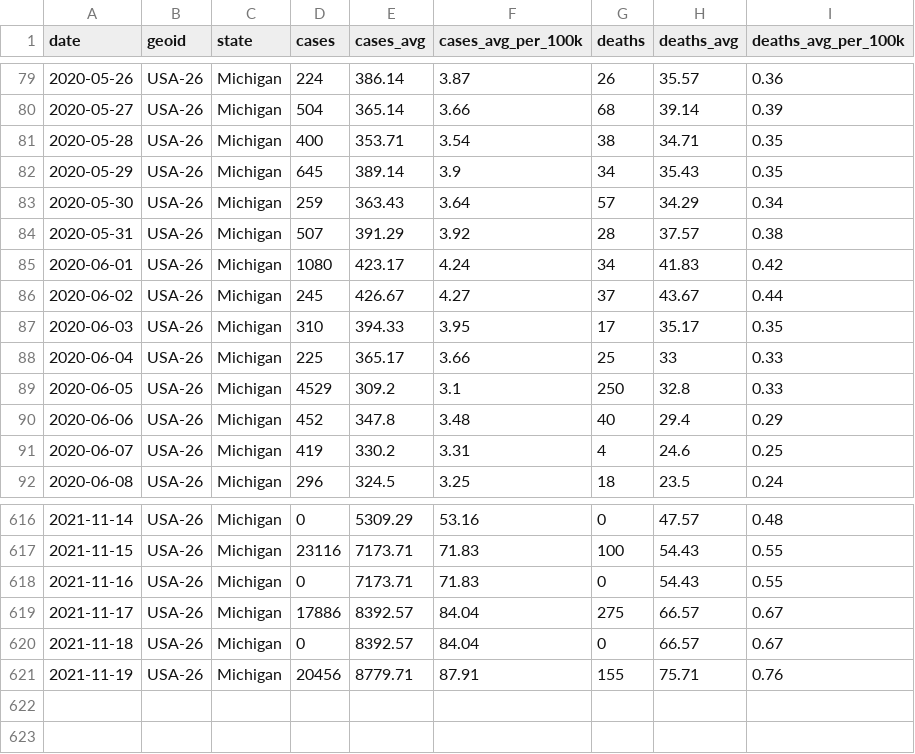
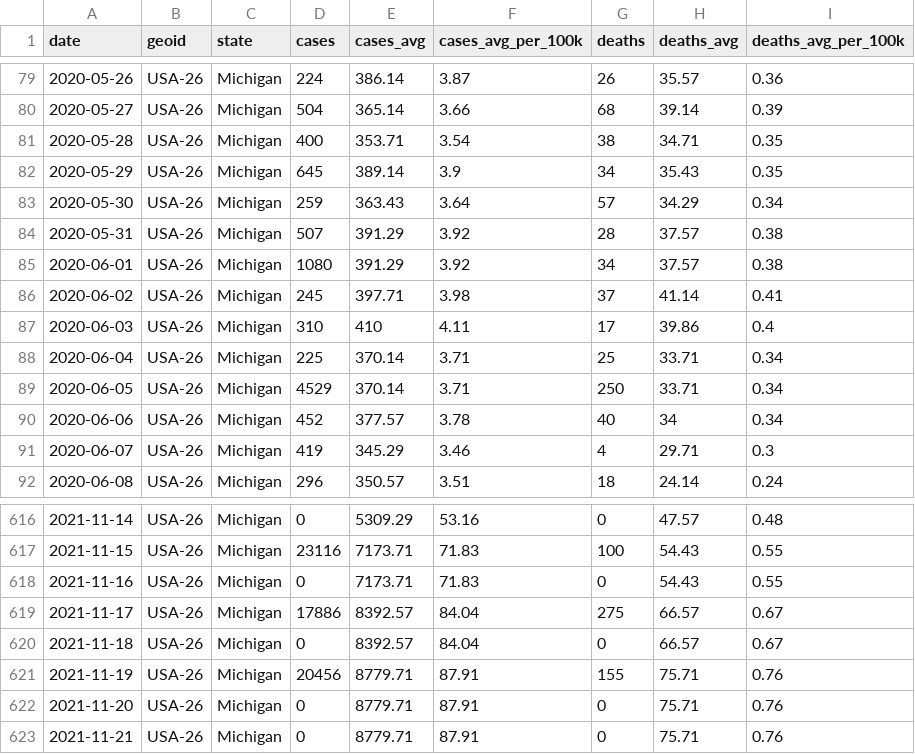
Before and after one commit to damaneice/covid-19, a CSV file: src/data/state-cases-by-date-per-100k.csv, drawn as a sheet; only a part is shown, gaps mark what is left out; the diff covers the shown part only.

Commit message:
Update Covid case data 202111230802

```diff
--- a/src/data/state-cases-by-date-per-100k.csv
+++ b/src/data/state-cases-by-date-per-100k.csv
@@ -84,9 +84,9 @@ date,geoid,state,cases,cases_avg,cases_avg_per_100k,deaths,deaths_avg,deaths_avg
 2020-05-31,USA-26,Michigan,507,391.29,3.92,28,37.57,0.38
-2020-06-01,USA-26,Michigan,1080,423.17,4.24,34,41.83,0.42
-2020-06-02,USA-26,Michigan,245,426.67,4.27,37,43.67,0.44
-2020-06-03,USA-26,Michigan,310,394.33,3.95,17,35.17,0.35
-2020-06-04,USA-26,Michigan,225,365.17,3.66,25,33,0.33
-2020-06-05,USA-26,Michigan,4529,309.2,3.1,250,32.8,0.33
-2020-06-06,USA-26,Michigan,452,347.8,3.48,40,29.4,0.29
-2020-06-07,USA-26,Michigan,419,330.2,3.31,4,24.6,0.25
-2020-06-08,USA-26,Michigan,296,324.5,3.25,18,23.5,0.24
+2020-06-01,USA-26,Michigan,1080,391.29,3.92,34,37.57,0.38
+2020-06-02,USA-26,Michigan,245,397.71,3.98,37,41.14,0.41
+2020-06-03,USA-26,Michigan,310,410,4.11,17,39.86,0.4
+2020-06-04,USA-26,Michigan,225,370.14,3.71,25,33.71,0.34
+2020-06-05,USA-26,Michigan,4529,370.14,3.71,250,33.71,0.34
+2020-06-06,USA-26,Michigan,452,377.57,3.78,40,34,0.34
+2020-06-07,USA-26,Michigan,419,345.29,3.46,4,29.71,0.3
+2020-06-08,USA-26,Michigan,296,350.57,3.51,18,24.14,0.24
@@ -621 +621,3 @@ date,geoid,state,cases,cases_avg,cases_avg_per_100k,deaths,deaths_avg,deaths_avg
 2021-11-19,USA-26,Michigan,20456,8779.71,87.91,155,75.71,0.76
+2021-11-20,USA-26,Michigan,0,8779.71,87.91,0,75.71,0.76
+2021-11-21,USA-26,Michigan,0,8779.71,87.91,0,75.71,0.76
```
Also changed, not shown: 151 edited cells elsewhere in this file, 3 other files.
